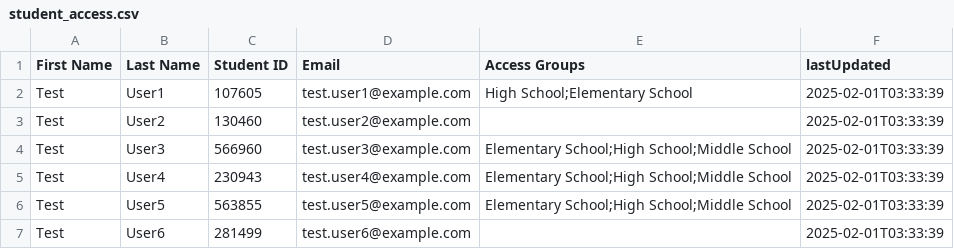
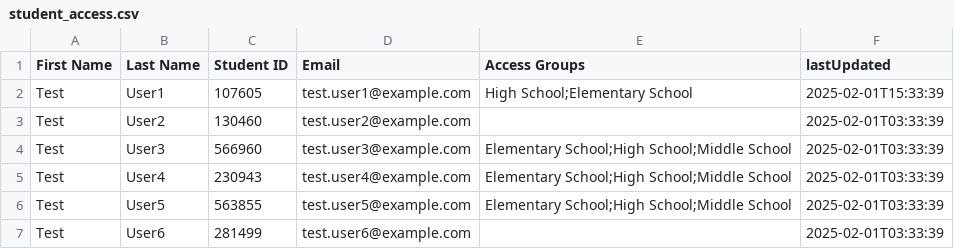
Before and after one commit to nyeddana22/psoft-command-integration, a CSV file: student_access.csv, drawn as a sheet; only a part is shown.

```diff
--- a/student_access.csv
+++ b/student_access.csv
@@ -1,3 +1,3 @@
 First Name,Last Name,Student ID,Email,Access Groups,lastUpdated
-Test,User1,107605,test.user1@example.com,High School;Elementary School,2025-02-01T03:33:39
+Test,User1,107605,test.user1@example.com,High School;Elementary School,2025-02-01T15:33:39
 Test,User2,130460,test.user2@example.com,,2025-02-01T03:33:39
```
Also changed, not shown: 3 other files.
